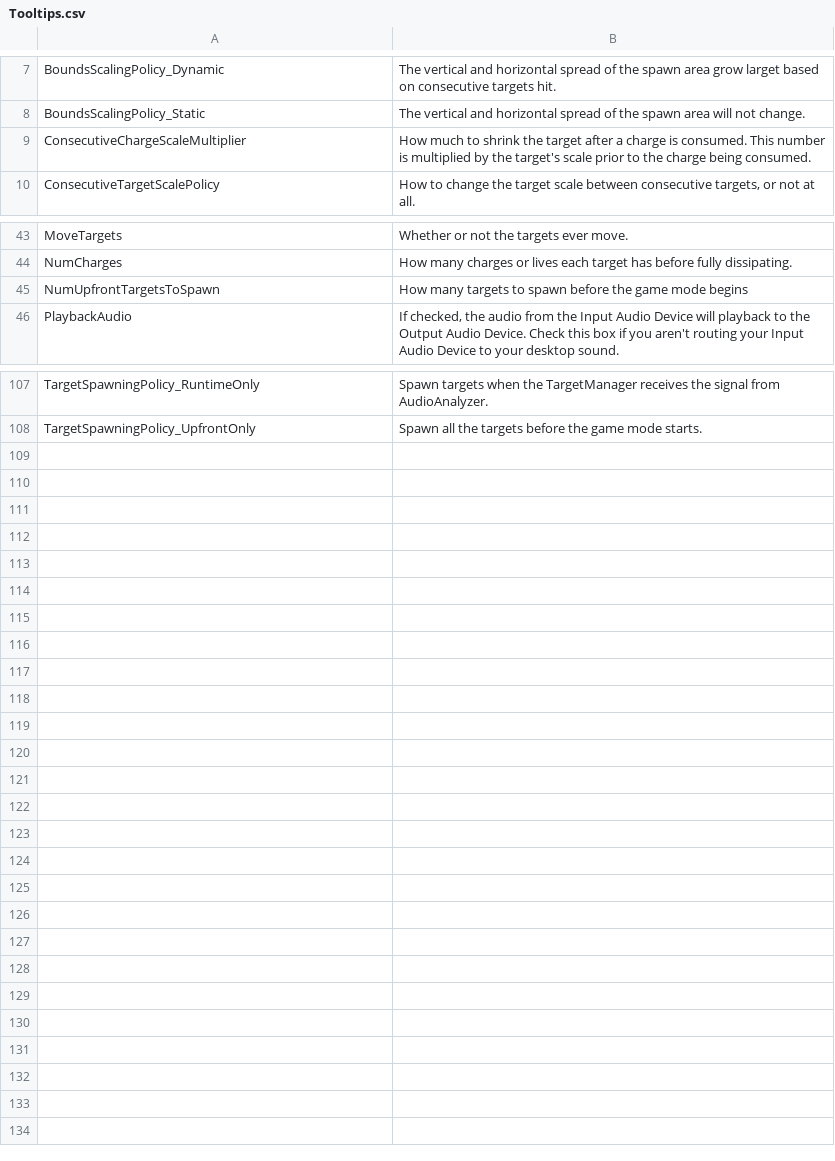
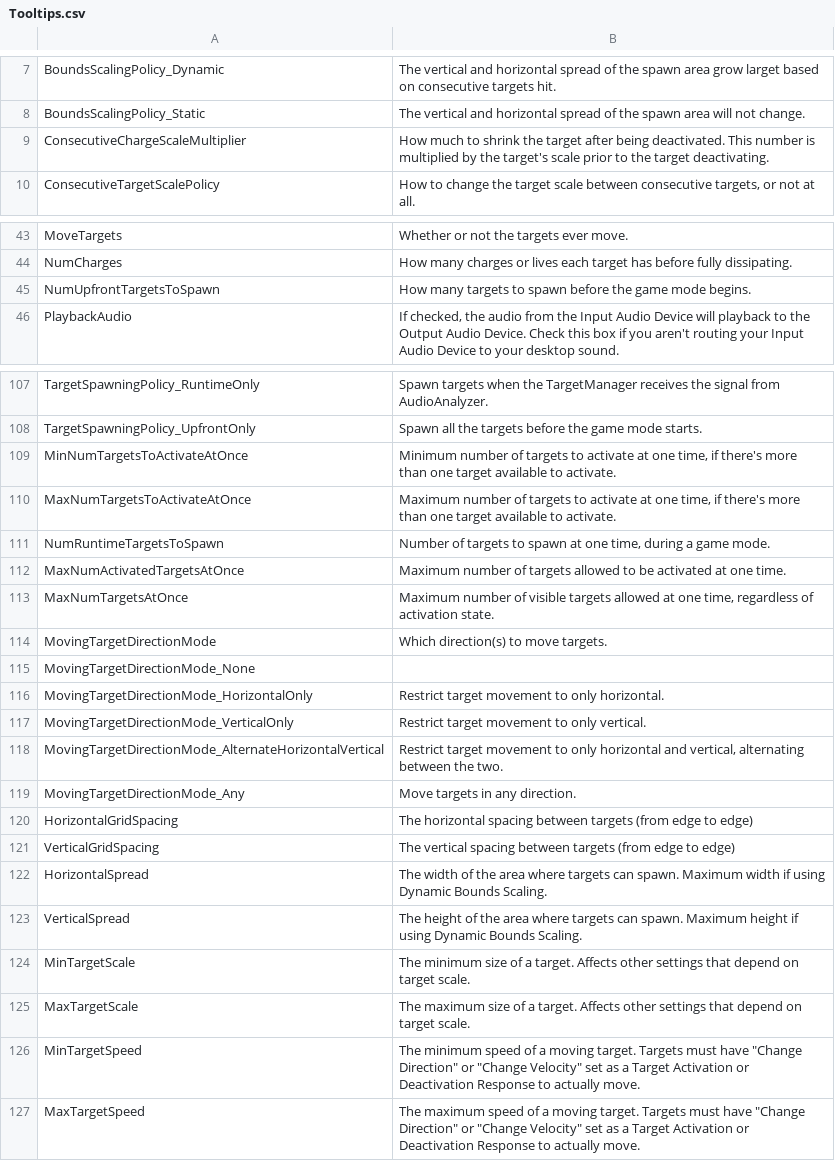
Before and after one commit to markoleptic/BeatShot, a CSV file: Content/NonAssets/Tooltips.csv, drawn as a sheet; only a part is shown, gaps mark what is left out.

Commit message:
Stuff actually kinda works

```diff
--- a/Content/NonAssets/Tooltips.csv
+++ b/Content/NonAssets/Tooltips.csv
@@ -8,3 +8,3 @@ BoundsScalingPolicy_Dynamic,The vertical and horizontal spread of the spawn area
 BoundsScalingPolicy_Static,The vertical and horizontal spread of the spawn area will not change.
-ConsecutiveChargeScaleMultiplier,How much to shrink the target after a charge is consumed. This number is multiplied by the target's scale prior to the charge being consumed.
+ConsecutiveChargeScaleMultiplier,How much to shrink the target after being deactivated. This number is multiplied by the target's scale prior to the target deactivating.
 ConsecutiveTargetScalePolicy,"How to change the target scale between consecutive targets, or not at all."
@@ -44,3 +44,3 @@ MoveTargets,Whether or not the targets ever move.
 NumCharges,How many charges or lives each target has before fully dissipating.
-NumUpfrontTargetsToSpawn,How many targets to spawn before the game mode begins
+NumUpfrontTargetsToSpawn,How many targets to spawn before the game mode begins.
 PlaybackAudio,"If checked, the audio from the Input Audio Device will playback to the Output Audio Device. Check  this box if you aren't routing your Input Audio Device to your desktop sound."
@@ -108 +108,20 @@ TargetSpawningPolicy_RuntimeOnly,Spawn targets when the TargetManager receives t
 TargetSpawningPolicy_UpfrontOnly,Spawn all the targets before the game mode starts.
+MinNumTargetsToActivateAtOnce,"Minimum number of targets to activate at one time, if there's more than one target available to activate."
+MaxNumTargetsToActivateAtOnce,"Maximum number of targets to activate at one time, if there's more than one target available to activate."
+NumRuntimeTargetsToSpawn,"Number of targets to spawn at one time, during a game mode."
+MaxNumActivatedTargetsAtOnce,Maximum number of targets allowed to be activated at one time.
+MaxNumTargetsAtOnce,"Maximum number of visible targets allowed at one time, regardless of activation state."
+MovingTargetDirectionMode,Which direction(s) to move targets.
+MovingTargetDirectionMode_None,
+MovingTargetDirectionMode_HorizontalOnly,Restrict target movement to only horizontal.
+MovingTargetDirectionMode_VerticalOnly,Restrict target movement to only vertical.
+MovingTargetDirectionMode_AlternateHorizontalVertical,"Restrict target movement to only horizontal and vertical, alternating between the two."
+MovingTargetDirectionMode_Any,Move targets in any direction.
+HorizontalGridSpacing,The horizontal spacing between targets (from edge to edge)
+VerticalGridSpacing,The vertical spacing between targets (from edge to edge)
+HorizontalSpread,The width of the area where targets can spawn. Maximum width if using Dynamic Bounds Scaling.
+VerticalSpread,The height of the area where targets can spawn. Maximum height if using Dynamic Bounds Scaling.
+MinTargetScale,The minimum size of a target. Affects other settings that depend on target scale.
+MaxTargetScale,The maximum size of a target. Affects other settings that depend on target scale.
+MinTargetSpeed,"The minimum speed of a moving target. Targets must have ""Change Direction"" or ""Change Velocity"" set as a Target Activation or Deactivation Response to actually move."
+MaxTargetSpeed,"The maximum speed of a moving target. Targets must have ""Change Direction"" or ""Change Velocity"" set as a Target Activation or Deactivation Response to actually move."
```
Also changed, not shown: Content/NonAssets/Widgets.csv, 36 other files.
